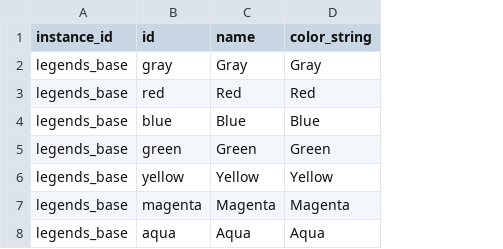
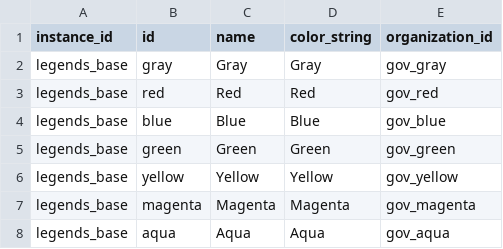
Before and after one commit to outoforbitdev/app-galaxy-map, a CSV file: .local/db/governments.csv, drawn as a sheet; the diff names each change by its address in the sheet, - before the commit and + after, or states it on an @@ line.

Commit message:
feat: create Organization class and OrganizationEntity base class (#261)
* feat: create Organization class and OrganizationEntity base class

* chore: lint

* fix: don't use queries for filtered Organization relationships

* chore: simply enum conversion

* chore: cleanup unused code

* chore: cleanup debugging code

```diff
--- a/.local/db/governments.csv
+++ b/.local/db/governments.csv
+column E (organization_id), rows 2-8: gov_gray | gov_red | gov_blue | gov_green | gov_yellow | gov_magenta | gov_aqua
```
Also changed, not shown: 18 other files.
